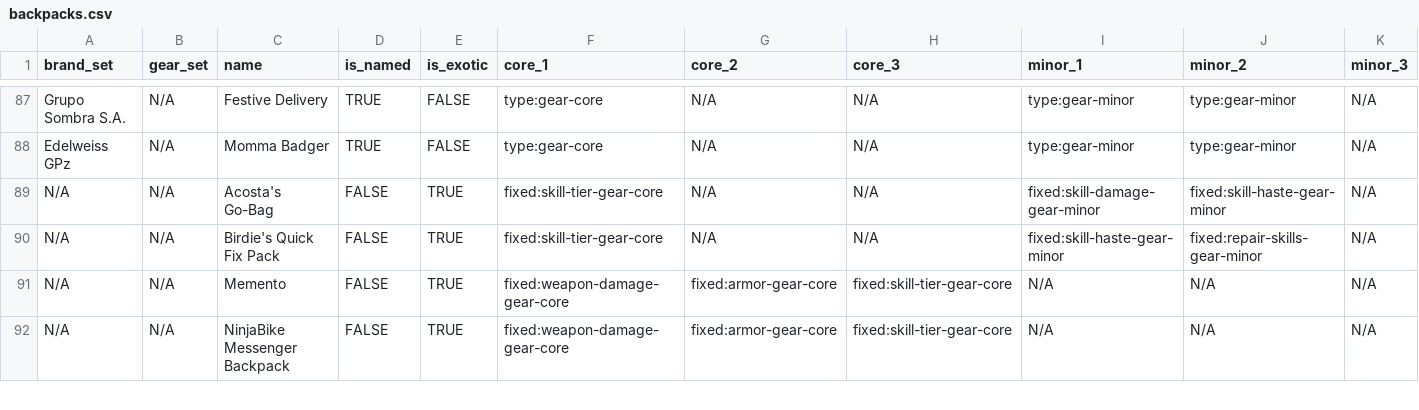
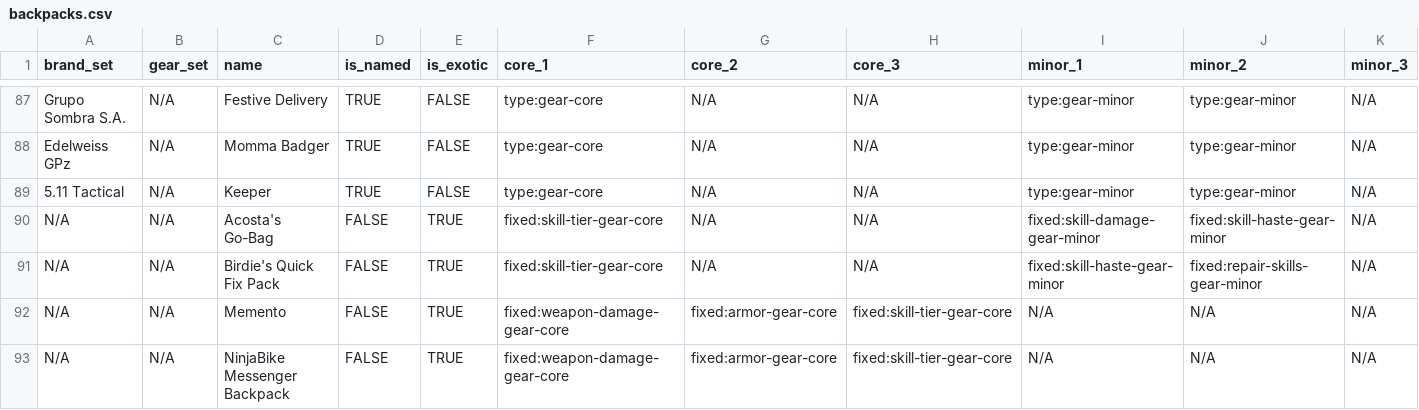
Before and after one commit to div2hub/game-data, a CSV file: gear/backpacks.csv, drawn as a sheet; only a part is shown, gaps mark what is left out; rows hold the shown columns only; the diff names each change by its address in the sheet, - before the commit and + after, or states it on an @@ line.

```diff
--- a/gear/backpacks.csv
+++ b/gear/backpacks.csv
+row 89: 5.11 Tactical | N/A | Keeper | TRUE | FALSE | type:gear-core | N/A | N/A | type:gear-minor | type:gear-minor | N/A
```
Also changed, not shown: gear/chests.csv, gear/gear_talents.csv.
